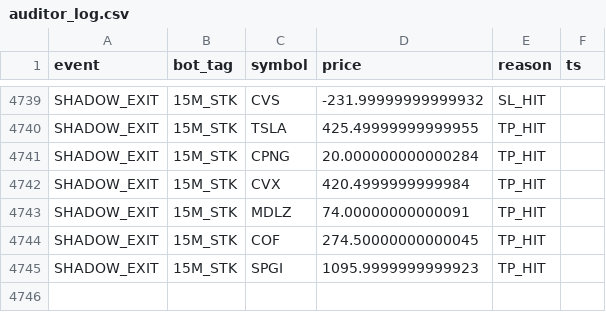
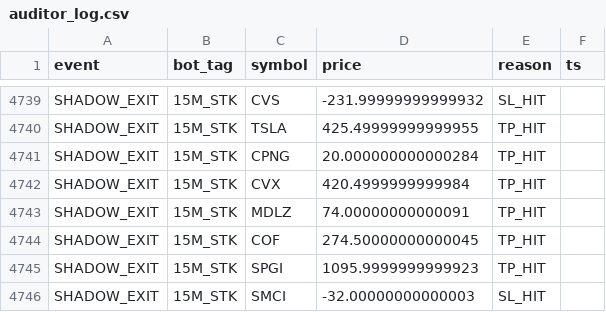
Before and after one commit to vikasraoot-dot/RubberBandBot, a CSV file: auditor_log.csv, drawn as a sheet; only a part is shown, gaps mark what is left out.

Commit message:
[AUDITOR] Shadow Ledger Update 2026-02-13 12:52

```diff
--- a/auditor_log.csv
+++ b/auditor_log.csv
@@ -4745 +4745,2 @@ SHADOW_EXIT,15M_STK,COF,274.50000000000045,TP_HIT
 SHADOW_EXIT,15M_STK,SPGI,1095.9999999999923,TP_HIT
+SHADOW_EXIT,15M_STK,SMCI,-32.00000000000003,SL_HIT
```
Also changed, not shown: 1 other file.
